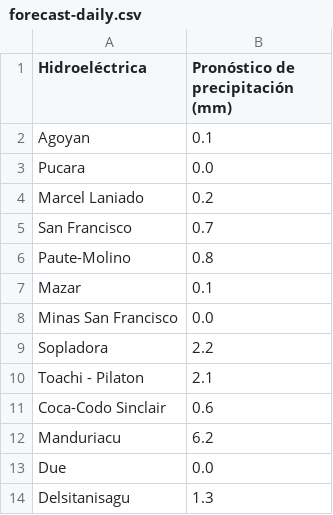
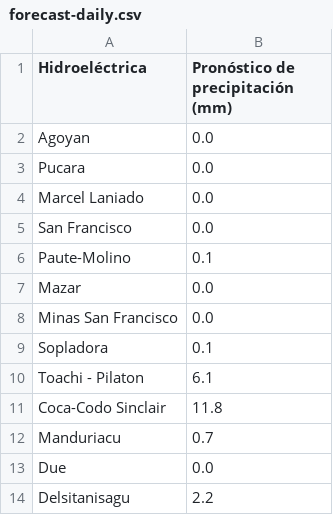
Before and after one commit to jusethCS/inamhi-geoglows, a CSV file: frontend/src/assets/reports/forecast-daily.csv, drawn as a sheet.

Commit message:
Fixed dates in report tool

```diff
--- a/frontend/src/assets/reports/forecast-daily.csv
+++ b/frontend/src/assets/reports/forecast-daily.csv
@@ -1,14 +1,14 @@
 Hidroeléctrica,Pronóstico de precipitación (mm)
-Agoyan,0.1
+Agoyan,0.0
 Pucara,0.0
-Marcel Laniado,0.2
-San Francisco,0.7
-Paute-Molino,0.8
-Mazar,0.1
+Marcel Laniado,0.0
+San Francisco,0.0
+Paute-Molino,0.1
+Mazar,0.0
 Minas San Francisco,0.0
-Sopladora,2.2
-Toachi - Pilaton,2.1
-Coca-Codo Sinclair,0.6
-Manduriacu,6.2
+Sopladora,0.1
+Toachi - Pilaton,6.1
+Coca-Codo Sinclair,11.8
+Manduriacu,0.7
 Due,0.0
-Delsitanisagu,1.3
+Delsitanisagu,2.2
```
Also changed, not shown: 3 other files.
